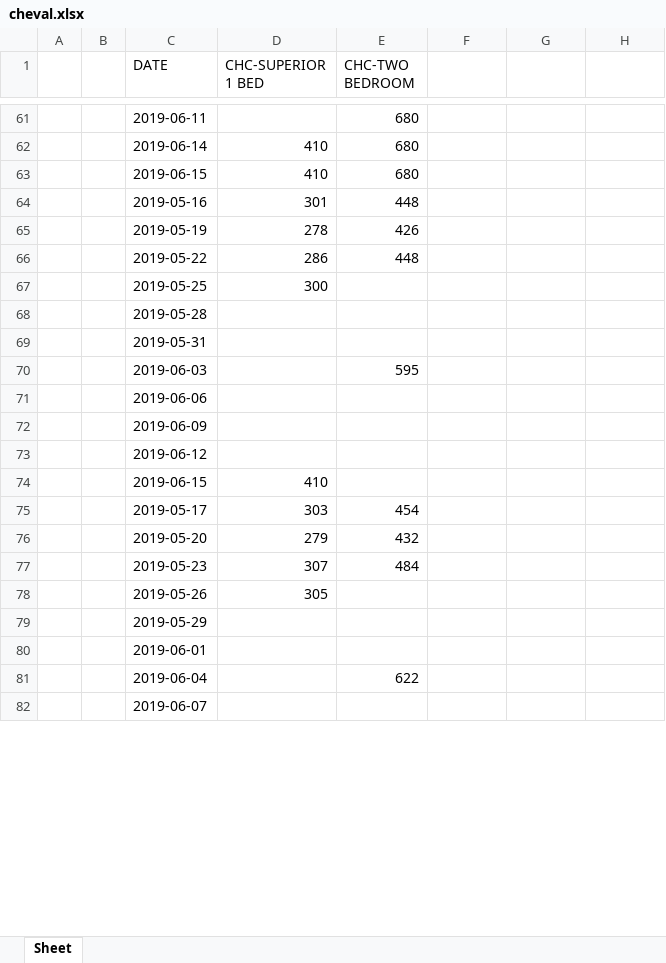
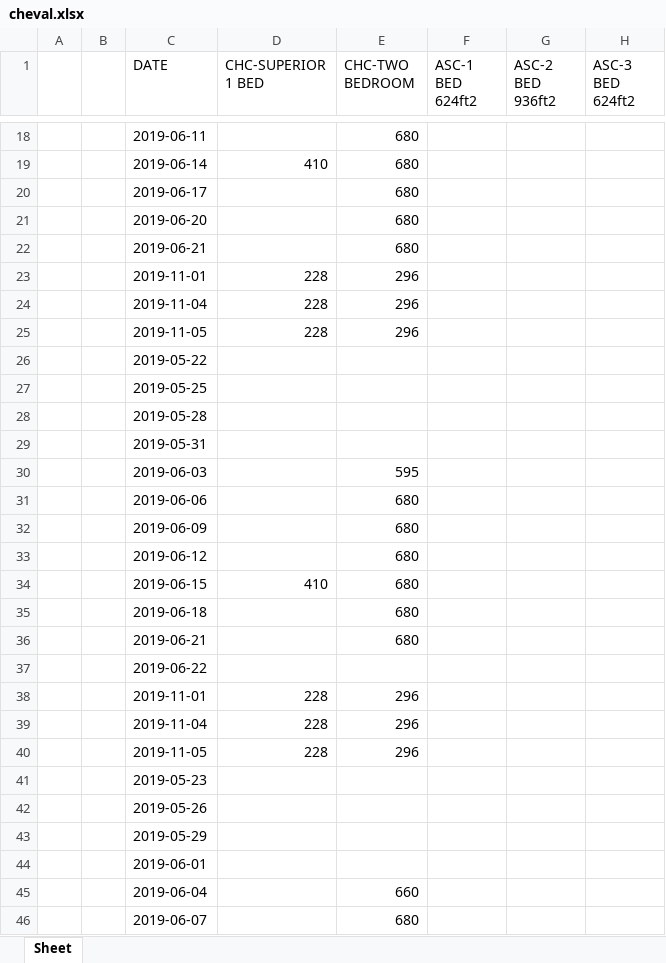
Before and after one commit to haditedi/requests-html, an Excel workbook: cheval.xlsx, sheet Sheet, drawn as a sheet; only a part is shown, gaps mark what is left out; values as stored, in another font and other column widths than the file's, no borders; removed rows and columns are numbered as before the commit, all else as after; the diff covers the shown part only; the diff names each change by its address in the sheet, - before the commit and + after, or states it on an @@ line.

```diff
--- a/cheval.xlsx (sheet Sheet)
+++ b/cheval.xlsx (sheet Sheet)
-F1: (empty)
+F1: ASC-1 BED 624ft2
-G1: (empty)
+G1: ASC-2 BED 936ft2
-H1: (empty)
+H1: ASC-3 BED 624ft2
-C20 (DATE): 2019-06-15
+C20 (DATE): 2019-06-17
-D20 (CHC-SUPERIOR 1 BED): 410
+D20 (CHC-SUPERIOR 1 BED): (empty)
-row 64:  |  | 2019-05-16 | 301 | 448
-row 65:  |  | 2019-05-19 | 278 | 426
-row 66:  |  | 2019-05-22 | 286 | 448
-row 67:  |  | 2019-05-25 | 300
+row 21:  |  | 2019-06-20 |  | 680
+row 22:  |  | 2019-06-21 |  | 680
+row 23:  |  | 2019-11-01 | 228 | 296
+row 24:  |  | 2019-11-04 | 228 | 296
+row 25:  |  | 2019-11-05 | 228 | 296
+row 26:  |  | 2019-05-22
+row 27:  |  | 2019-05-25
-E31:E34 (CHC-TWO BEDROOM): (empty)
+E31:E34 (CHC-TWO BEDROOM): 680
-row 75:  |  | 2019-05-17 | 303 | 454
-row 76:  |  | 2019-05-20 | 279 | 432
-row 77:  |  | 2019-05-23 | 307 | 484
-row 78:  |  | 2019-05-26 | 305
+row 35:  |  | 2019-06-18 |  | 680
+row 36:  |  | 2019-06-21 |  | 680
+row 37:  |  | 2019-06-22
+row 38:  |  | 2019-11-01 | 228 | 296
+row 39:  |  | 2019-11-04 | 228 | 296
+row 40:  |  | 2019-11-05 | 228 | 296
+row 41:  |  | 2019-05-23
+row 42:  |  | 2019-05-26
-E45 (CHC-TWO BEDROOM): 622
+E45 (CHC-TWO BEDROOM): 660
-E46 (CHC-TWO BEDROOM): (empty)
+E46 (CHC-TWO BEDROOM): 680
```
Also changed, not shown: 10 added rows, 90 removed rows and 4 edited cells elsewhere in this sheet, 2 other files.
